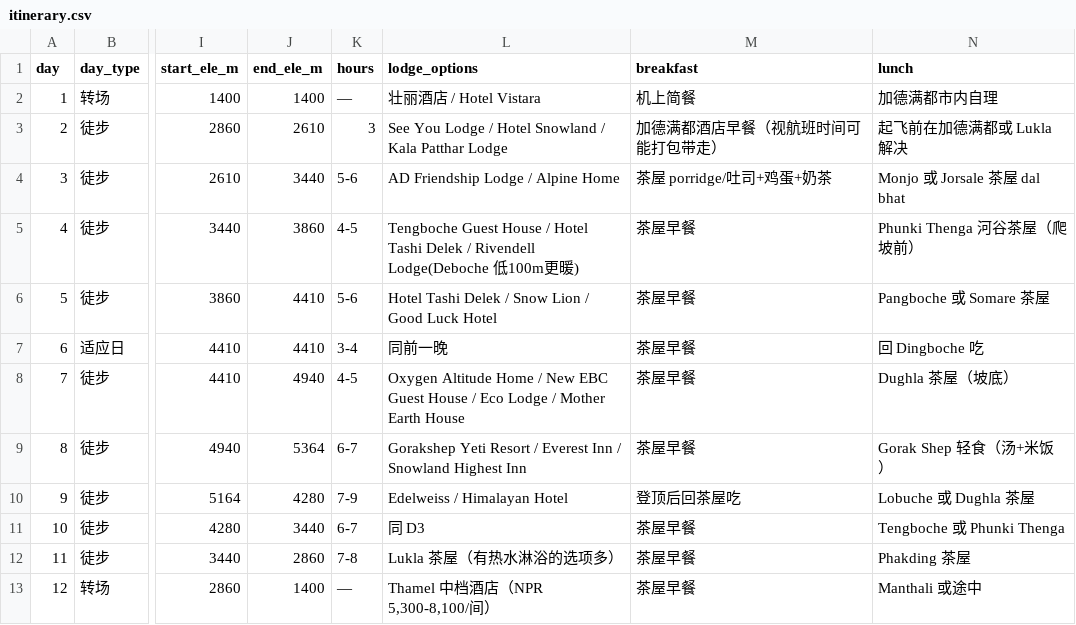
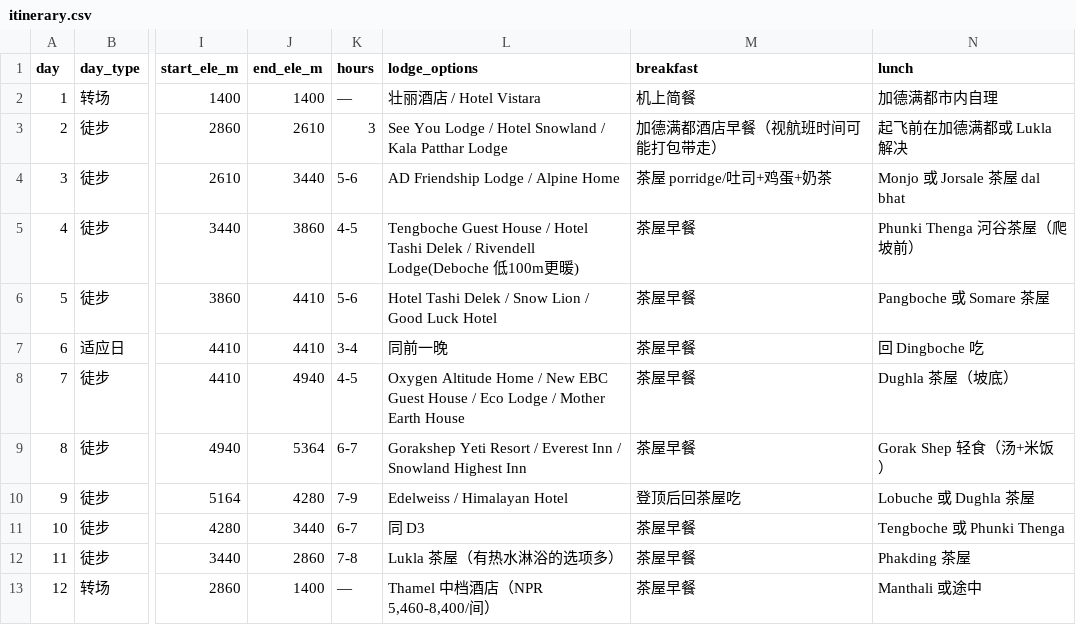
Before and after one commit to HcaZreJ/ebc-trail, a CSV file: data/itinerary.csv, drawn as a sheet; only a part is shown, gaps mark what is left out; the diff names each change by its address in the sheet, - before the commit and + after, or states it on an @@ line.

```diff
--- a/data/itinerary.csv
+++ b/data/itinerary.csv
-L13 (lodge_options): Thamel 中档酒店（NPR 5,300-8,100/间）
+L13 (lodge_options): Thamel 中档酒店（NPR 5,460-8,400/间）
```
Also changed, not shown: data/cost-breakdown.csv, data/quote-comparison.csv, 10 other files.
